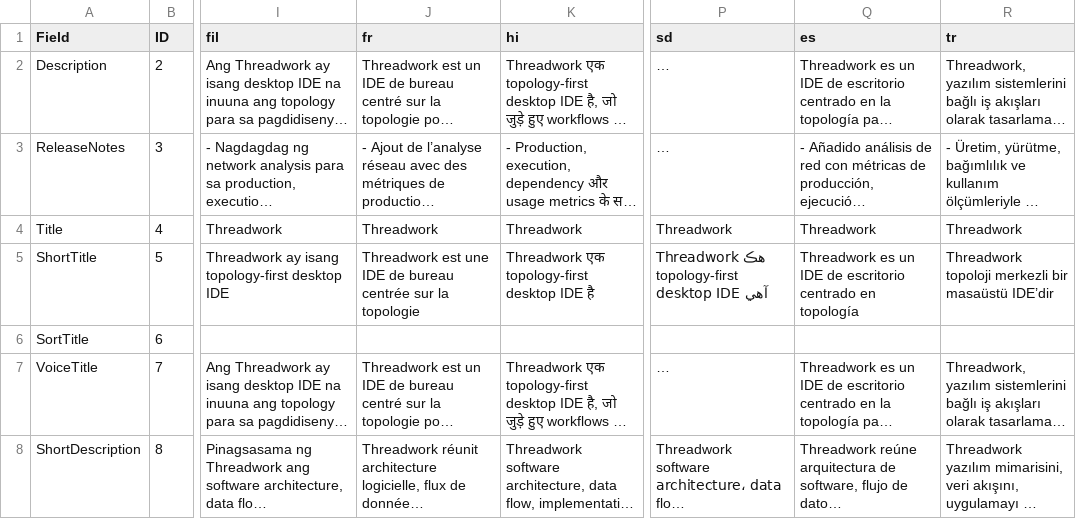
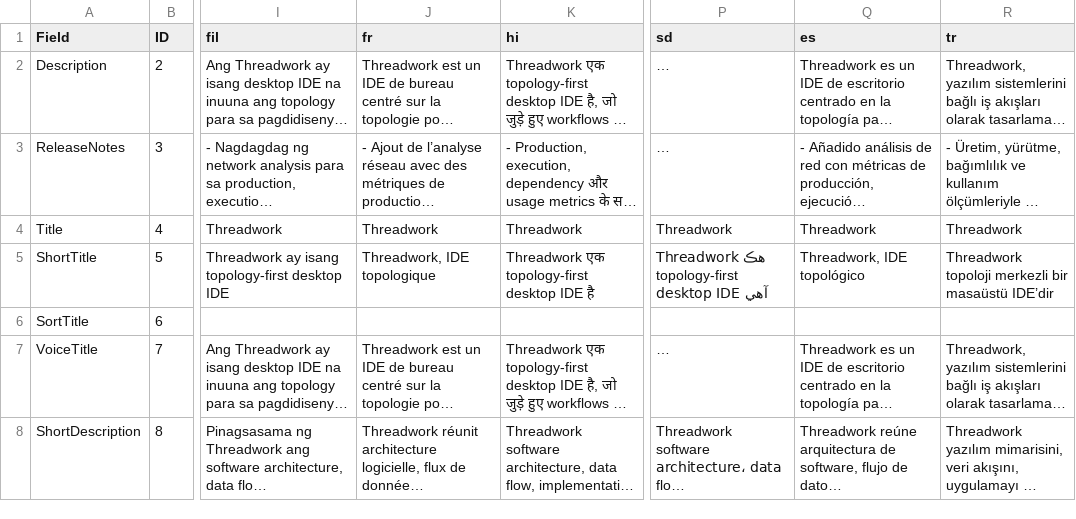
Before and after one commit to alfu32/threadworks, a CSV file: assets/store/listingData-9PK5ZMRG0MN6-1152921505701929474.csv, drawn as a sheet; only a part is shown, gaps mark what is left out; long unchanged cells end in …; the diff names each change by its address in the sheet, - before the commit and + after, or states it on an @@ line.

Commit message:
fix(store): shorten french and spanish short titles
  Requested:

  - Resolve Microsoft Store import errors for French and Spanish listings.

  Changes:

  - French: Threadwork, IDE topologique — 27 characters.
  - Spanish: Threadwork, IDE topológico — 26 characters.
  - Updated both the CSV and Markdown source files.
  - Verified every locale’s ShortTitle is now 50 characters or fewer.
  - UTF-8 BOM preserved.

```diff
--- a/assets/store/listingData-9PK5ZMRG0MN6-1152921505701929474.csv
+++ b/assets/store/listingData-9PK5ZMRG0MN6-1152921505701929474.csv
-J5 (fr): Threadwork est une IDE de bureau centrée sur la topologie
+J5 (fr): Threadwork, IDE topologique
-Q5 (es): Threadwork es un IDE de escritorio centrado en topología
+Q5 (es): Threadwork, IDE topológico
```
Also changed, not shown: 2 other files.
